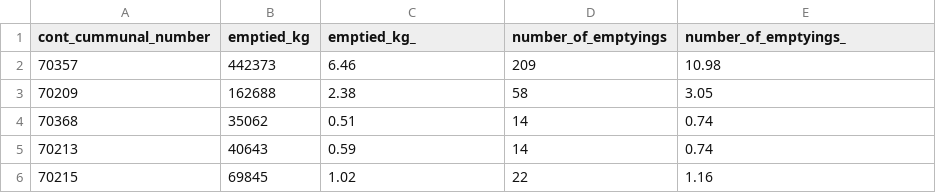
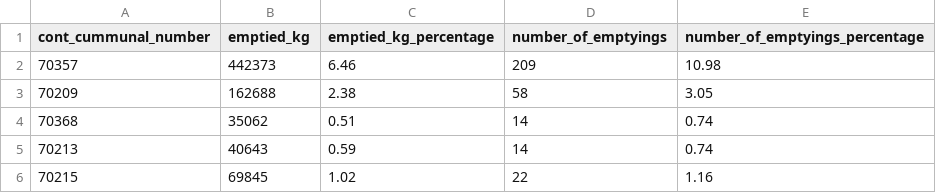
Before and after one commit to Luke-but-not-Skywalker/OperationsManagement, a CSV file: data/location_poe_2019.csv, drawn as a sheet; only a part is shown.

Commit message:
Update location_poe_2019.csv

```diff
--- a/data/location_poe_2019.csv
+++ b/data/location_poe_2019.csv
@@ -1,2 +1,2 @@
-cont_cummunal_number,emptied_kg,emptied_kg_,number_of_emptyings,number_of_emptyings_
+cont_cummunal_number,emptied_kg,emptied_kg_percentage,number_of_emptyings,number_of_emptyings_percentage
 70357,442373,6.46,209,10.98
```
